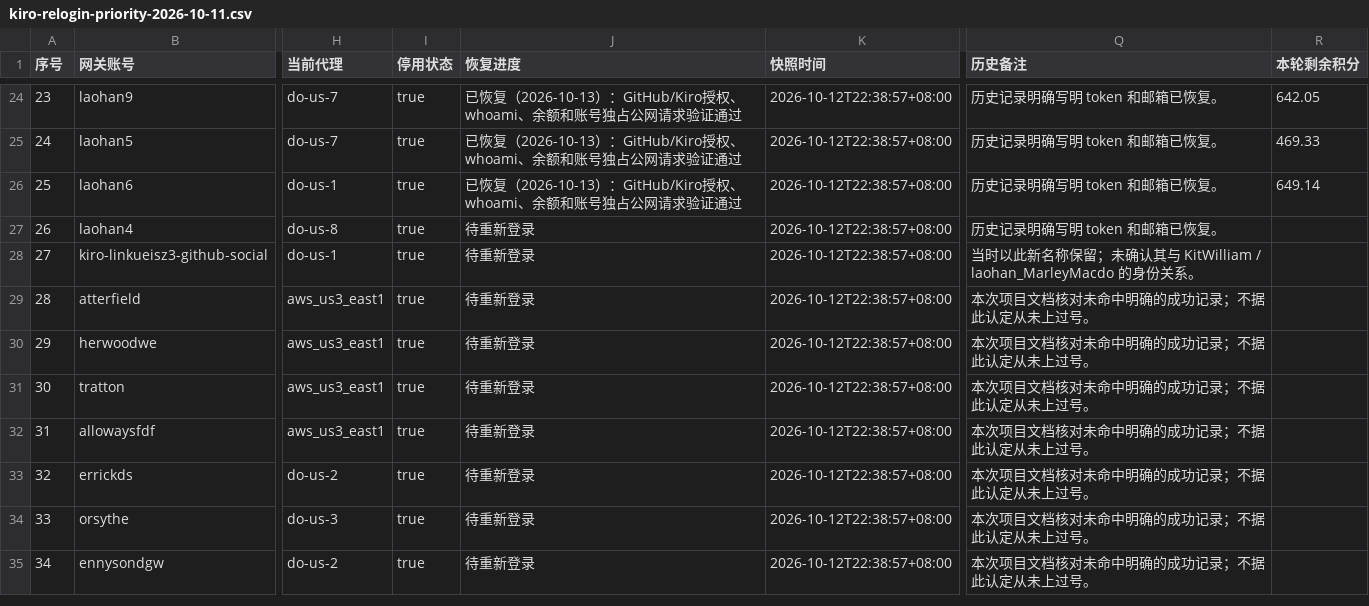
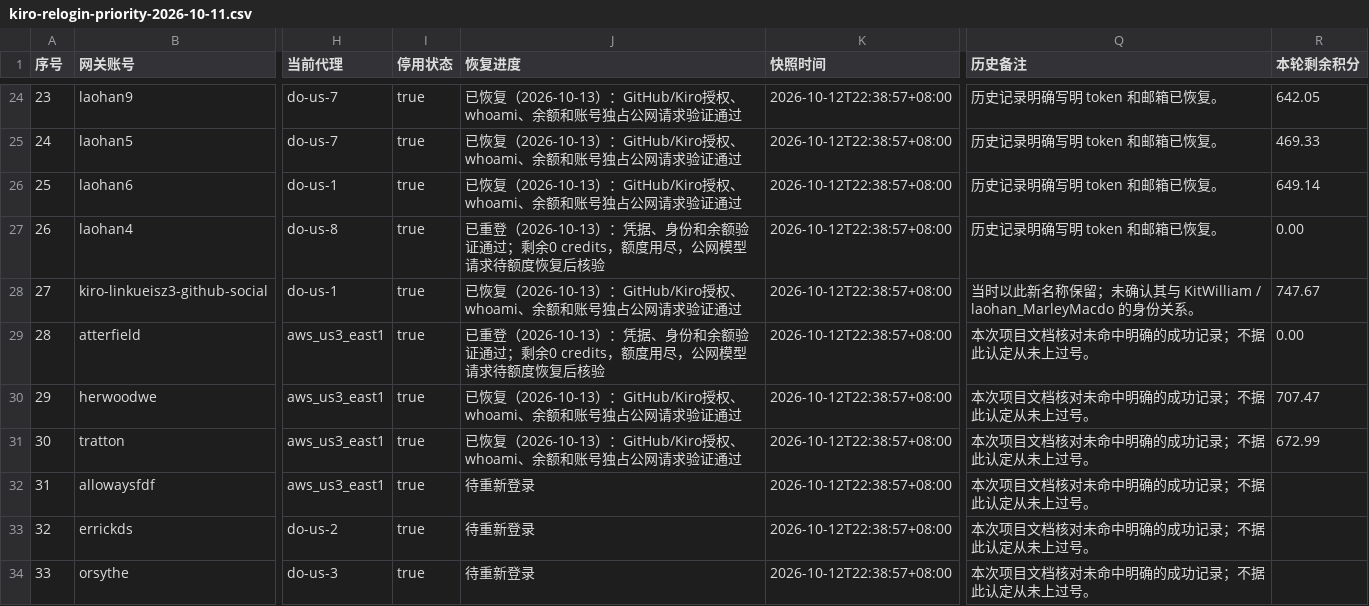
Before and after one commit to StaticFlow-AI/static-flow, a CSV file: docs/kiro-relogin-priority-2026-10-11.csv, drawn as a sheet; only a part is shown, gaps mark what is left out; the shorter side is filled out with more unchanged rows; the diff names each change by its address in the sheet, - before the commit and + after, or states it on an @@ line.

Commit message:
docs: record thirty Kiro account relogins and balances

```diff
--- a/docs/kiro-relogin-priority-2026-10-11.csv
+++ b/docs/kiro-relogin-priority-2026-10-11.csv
-J27 (恢复进度): 待重新登录
+J27 (恢复进度): 已重登（2026-10-13）：凭据、身份和余额验证通过；剩余0 credits，额度用尽，公网模型请求待额度恢复后核验
-R27 (本轮剩余积分): (empty)
+R27 (本轮剩余积分): 0.00
-J28 (恢复进度): 待重新登录
+J28 (恢复进度): 已恢复（2026-10-13）：GitHub/Kiro授权、whoami、余额和账号独占公网请求验证通过
-R28 (本轮剩余积分): (empty)
+R28 (本轮剩余积分): 747.67
-J29 (恢复进度): 待重新登录
+J29 (恢复进度): 已重登（2026-10-13）：凭据、身份和余额验证通过；剩余0 credits，额度用尽，公网模型请求待额度恢复后核验
-R29 (本轮剩余积分): (empty)
+R29 (本轮剩余积分): 0.00
-J30:J31 (恢复进度): 待重新登录
+J30:J31 (恢复进度): 已恢复（2026-10-13）：GitHub/Kiro授权、whoami、余额和账号独占公网请求验证通过
-R30 (本轮剩余积分): (empty)
+R30 (本轮剩余积分): 707.47
-R31 (本轮剩余积分): (empty)
+R31 (本轮剩余积分): 672.99
```
Also changed, not shown: 1 other file.
